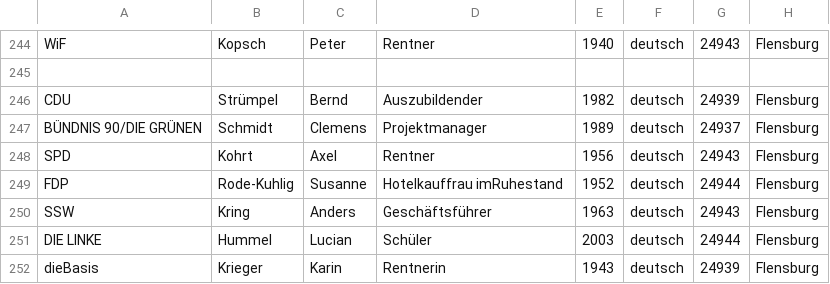
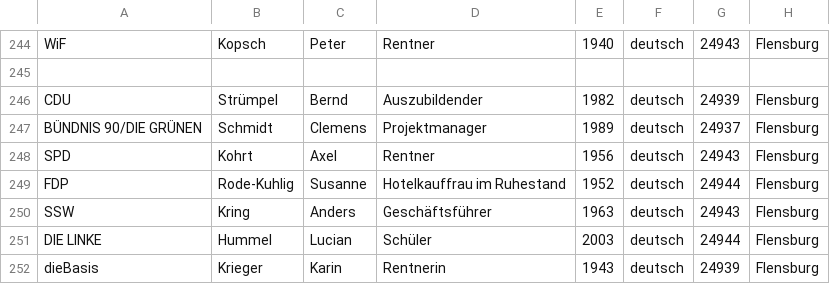
Before and after one commit to oklabflensburg/open-elections-map, a CSV file: data/flensburg/flensburg_kandidierende.csv, drawn as a sheet; only a part is shown, gaps mark what is left out.

```diff
--- a/data/flensburg/flensburg_kandidierende.csv
+++ b/data/flensburg/flensburg_kandidierende.csv
@@ -248,3 +248,3 @@
 "SPD","Kohrt","Axel","Rentner","1956","deutsch","24943","Flensburg"
-"FDP","Rode-Kuhlig","Susanne","Hotelkauffrau imRuhestand","1952","deutsch","24944","Flensburg"
+"FDP","Rode-Kuhlig","Susanne","Hotelkauffrau im Ruhestand","1952","deutsch","24944","Flensburg"
 "SSW","Kring","Anders","Geschäftsführer","1963","deutsch","24943","Flensburg"
```
Also changed, not shown: 5 other files.
